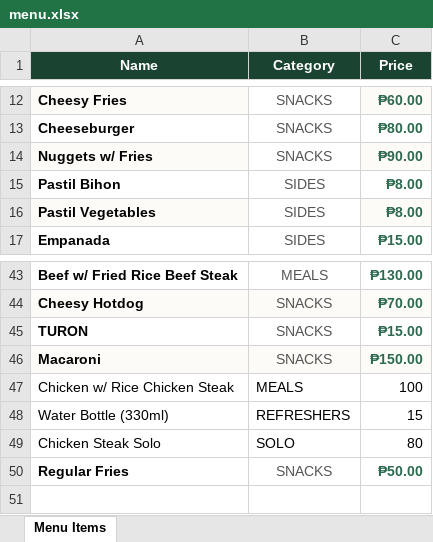
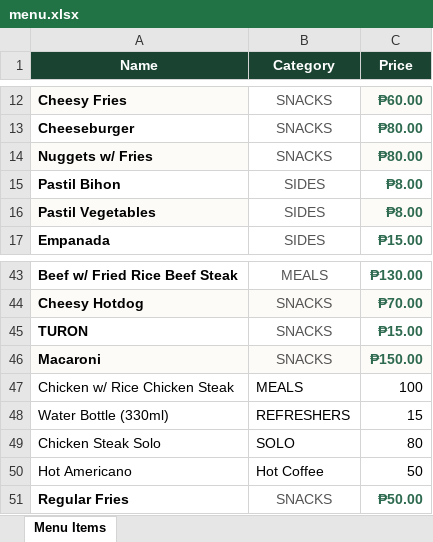
Before and after one commit to aqsappari/kidsFC-pos, an Excel workbook: menu.xlsx, sheet Menu Items, drawn as a sheet; only a part is shown, gaps mark what is left out; values as stored, in another font and other column widths than the file's, no borders; the diff names each change by its address in the sheet, - before the commit and + after, or states it on an @@ line.

```diff
--- a/menu.xlsx (sheet Menu Items)
+++ b/menu.xlsx (sheet Menu Items)
-C14 (Price): ₱90.00
+C14 (Price): ₱80.00
+row 50: Hot Americano | Hot Coffee | 50
```
Also changed, not shown: 5 other files.
